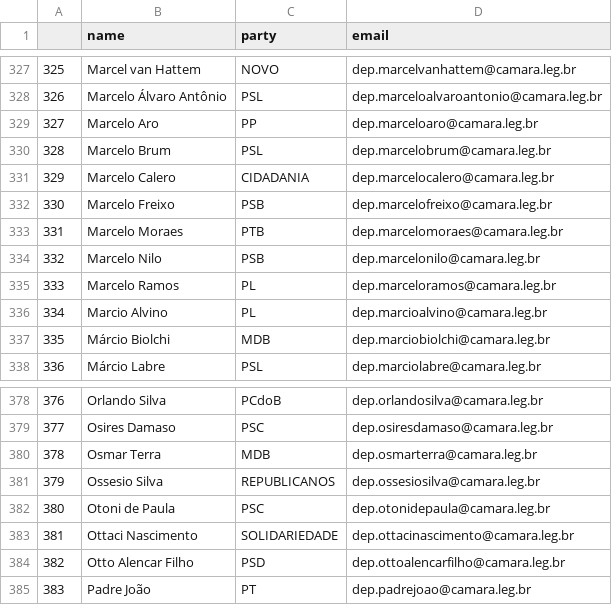
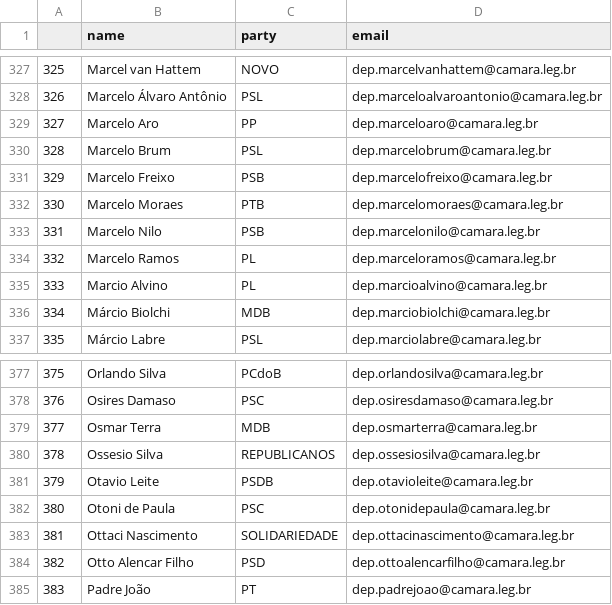
Before and after one commit to 7onn/7onn.github.io, a CSV file: congress.csv, drawn as a sheet; only a part is shown, gaps mark what is left out; removed rows and columns are numbered as before the commit, all else as after; the diff names each change by its address in the sheet, - before the commit and + after, or states it on an @@ line.

Commit message:
Update politicians contact list

```diff
--- a/congress.csv
+++ b/congress.csv
-row 331: 329 | Marcelo Calero | CIDADANIA | dep.marcelocalero@camara.leg.br
@@ column A renumbered between rows 331 and 380 @@
+row 381: 379 | Otavio Leite | PSDB | dep.otavioleite@camara.leg.br
```
Also changed, not shown: 1 other file.
